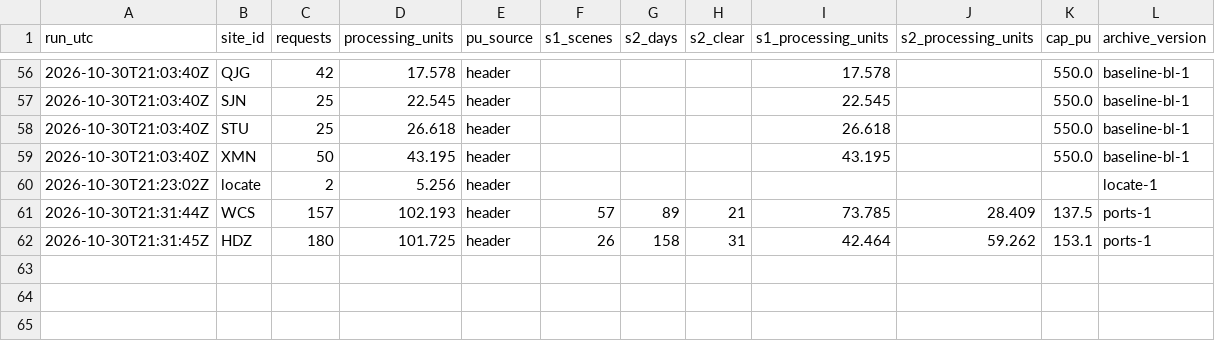
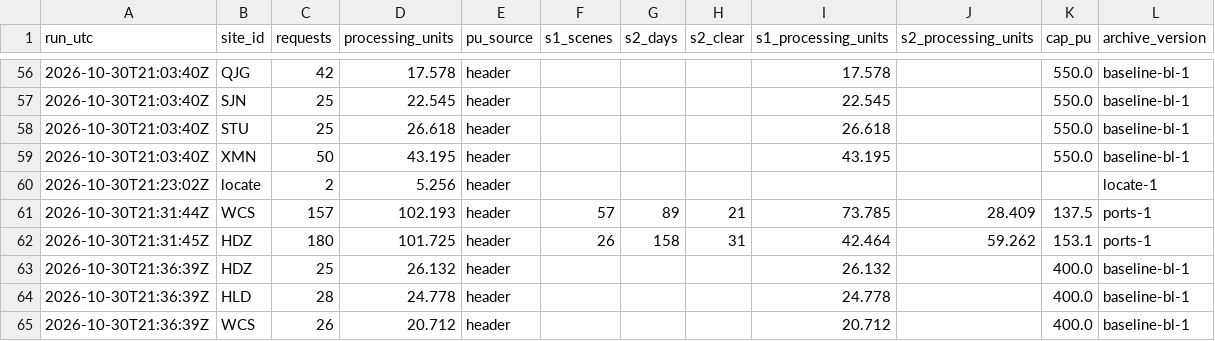
Before and after one commit to 2wrr6c7mmj-jpg/observatory-data, a CSV file: docs/data/sat/ports_usage.csv, drawn as a sheet; only a part is shown, gaps mark what is left out.

```diff
--- a/docs/data/sat/ports_usage.csv
+++ b/docs/data/sat/ports_usage.csv
@@ -62 +62,4 @@ run_utc,site_id,requests,processing_units,pu_source,s1_scenes,s2_days,s2_clear,s
 2026-10-30T21:31:45Z,HDZ,180,101.725,header,26,158,31,42.464,59.262,153.1,ports-1
+2026-10-30T21:36:39Z,HDZ,25,26.132,header,,,,26.132,,400.0,baseline-bl-1
+2026-10-30T21:36:39Z,HLD,28,24.778,header,,,,24.778,,400.0,baseline-bl-1
+2026-10-30T21:36:39Z,WCS,26,20.712,header,,,,20.712,,400.0,baseline-bl-1
```
Also changed, not shown: docs/data/sat/ports/HDZ/usage.csv, docs/data/sat/ports/HLD/usage.csv, 14 other files.
